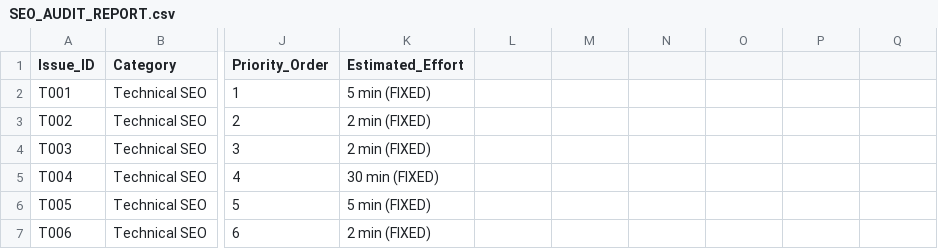
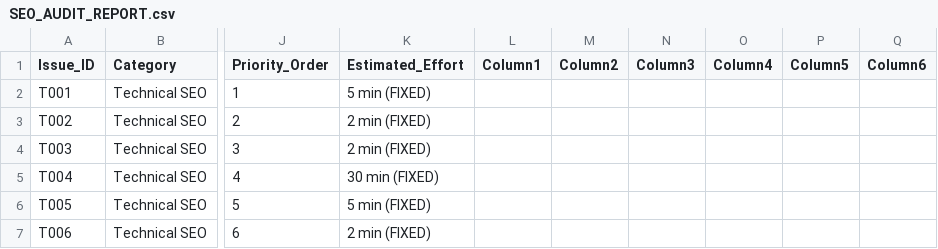
Before and after one commit to f9xr/f9xr.github.io, a CSV file: SEO_AUDIT_REPORT.csv, drawn as a sheet; only a part is shown, gaps mark what is left out; the diff names each change by its address in the sheet, - before the commit and + after, or states it on an @@ line.

```diff
--- a/SEO_AUDIT_REPORT.csv
+++ b/SEO_AUDIT_REPORT.csv
-L1: (empty)
+L1: Column1
-M1: (empty)
+M1: Column2
-N1: (empty)
+N1: Column3
-O1: (empty)
+O1: Column4
-P1: (empty)
+P1: Column5
-Q1: (empty)
+Q1: Column6
```
Also changed, not shown: 4 other files.
